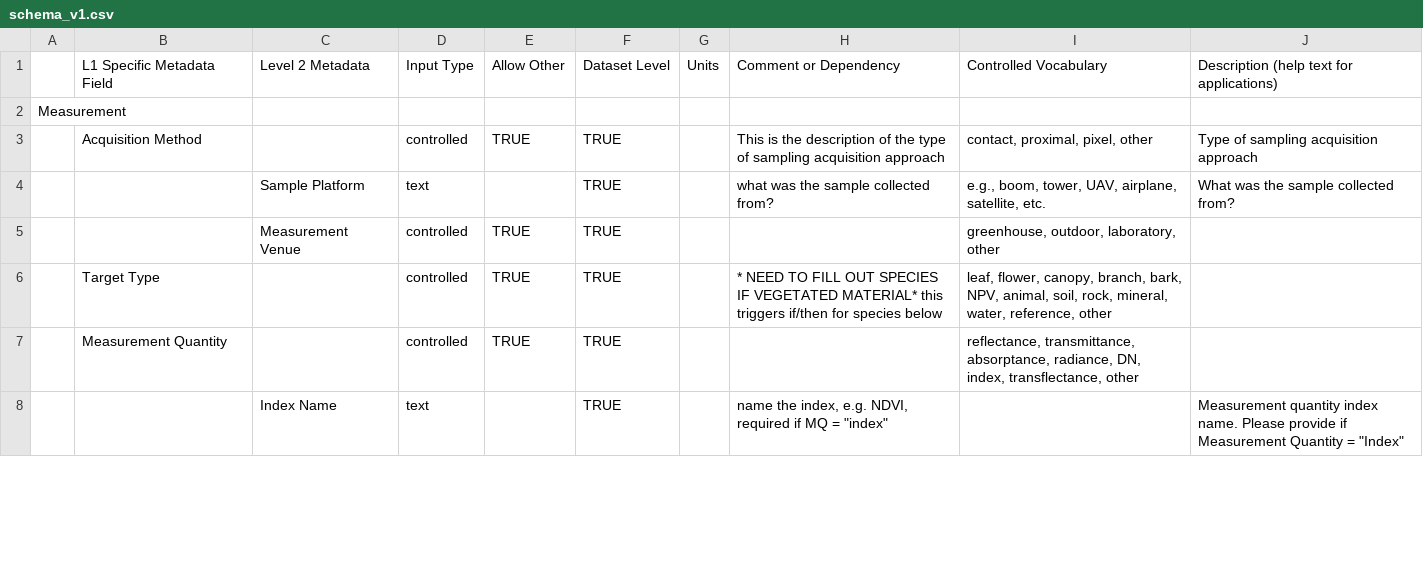
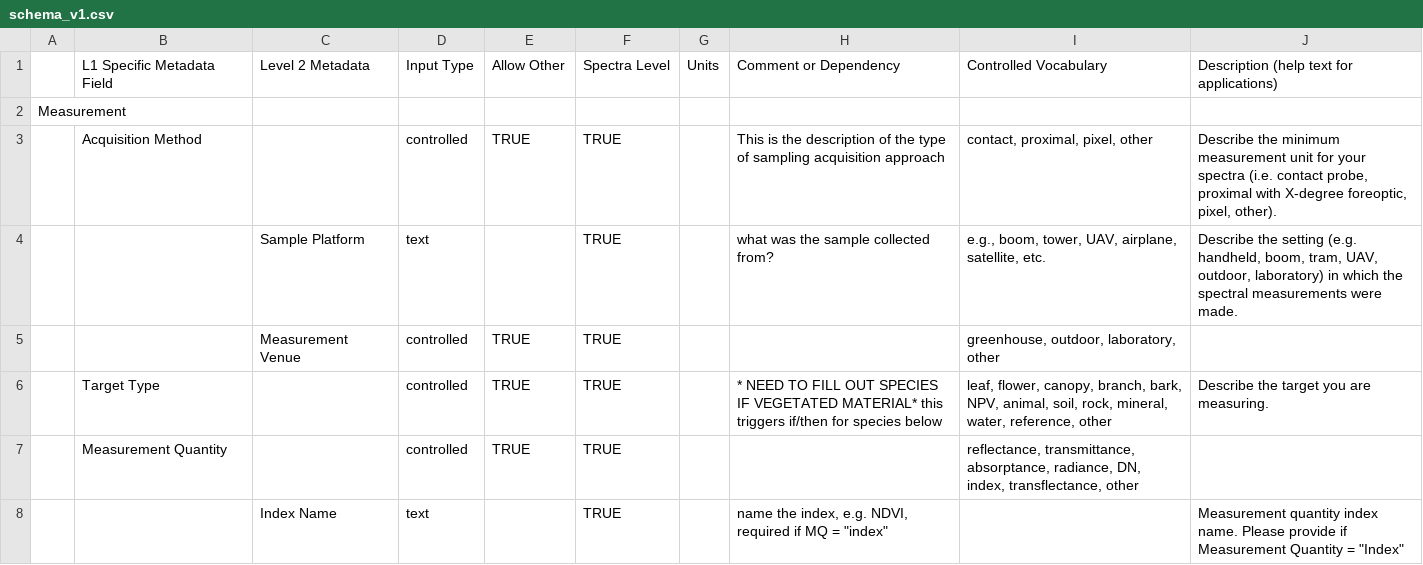
Before and after one commit to CSTARS/ecosis-data-tool, a CSV file: schema/data/schema_v1.csv, drawn as a sheet; only a part is shown; the diff covers the shown part only.

```diff
--- a/schema/data/schema_v1.csv
+++ b/schema/data/schema_v1.csv
@@ -1,7 +1,7 @@
- ,L1 Specific Metadata Field,Level 2 Metadata,Input Type,Allow Other,Dataset Level ,Units,Comment or Dependency,Controlled Vocabulary,Description (help text for applications)
+ ,L1 Specific Metadata Field,Level 2 Metadata,Input Type,Allow Other,Spectra Level,Units,Comment or Dependency,Controlled Vocabulary,Description (help text for applications)
 Measurement,,,,,,,,,
-,Acquisition Method,,controlled,TRUE,TRUE,,This is the description of the type of sampling acquisition approach,"contact, proximal, pixel, other",Type of sampling acquisition approach
-,,Sample Platform,text,,TRUE,,what was the sample collected from?,"e.g., boom, tower, UAV, airplane, satellite, etc.",What was the sample collected from?
+,Acquisition Method,,controlled,TRUE,TRUE,,This is the description of the type of sampling acquisition approach,"contact, proximal, pixel, other","Describe the minimum measurement unit for your spectra (i.e. contact probe, proximal with X-degree foreoptic, pixel, other)."
+,,Sample Platform,text,,TRUE,,what was the sample collected from?,"e.g., boom, tower, UAV, airplane, satellite, etc.","Describe the setting (e.g. handheld, boom, tram, UAV, outdoor, laboratory) in which the spectral measurements were made."
 ,,Measurement Venue,controlled,TRUE,TRUE,,,"greenhouse, outdoor, laboratory, other",
-,Target Type,,controlled,TRUE,TRUE,,* NEED TO FILL OUT SPECIES IF VEGETATED MATERIAL* this triggers if/then for species below,"leaf, flower, canopy, branch, bark, NPV, animal, soil, rock, mineral, water, reference, other",
+,Target Type,,controlled,TRUE,TRUE,,* NEED TO FILL OUT SPECIES IF VEGETATED MATERIAL* this triggers if/then for species below,"leaf, flower, canopy, branch, bark, NPV, animal, soil, rock, mineral, water, reference, other",Describe the target you are measuring.
 ,Measurement Quantity,,controlled,TRUE,TRUE,,,"reflectance, transmittance, absorptance, radiance, DN, index, transflectance, other",
```
Also changed, not shown: 1 added row, 1 removed row and 35 edited cells elsewhere in this file, 18 other files.
